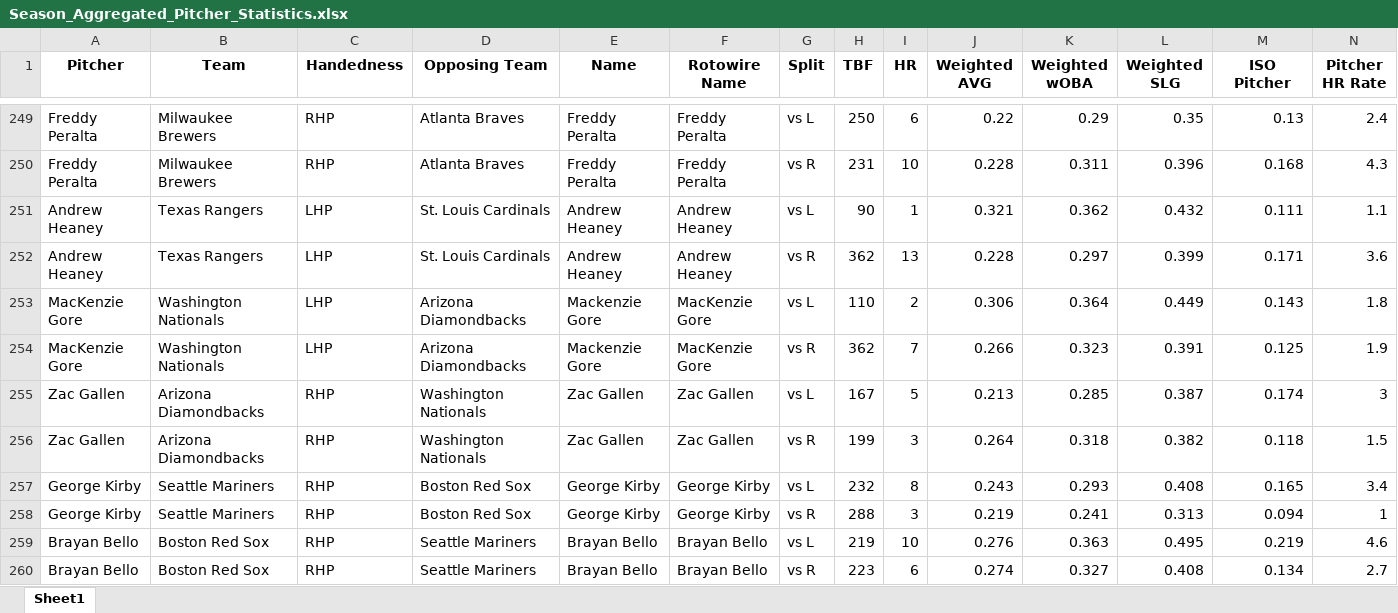
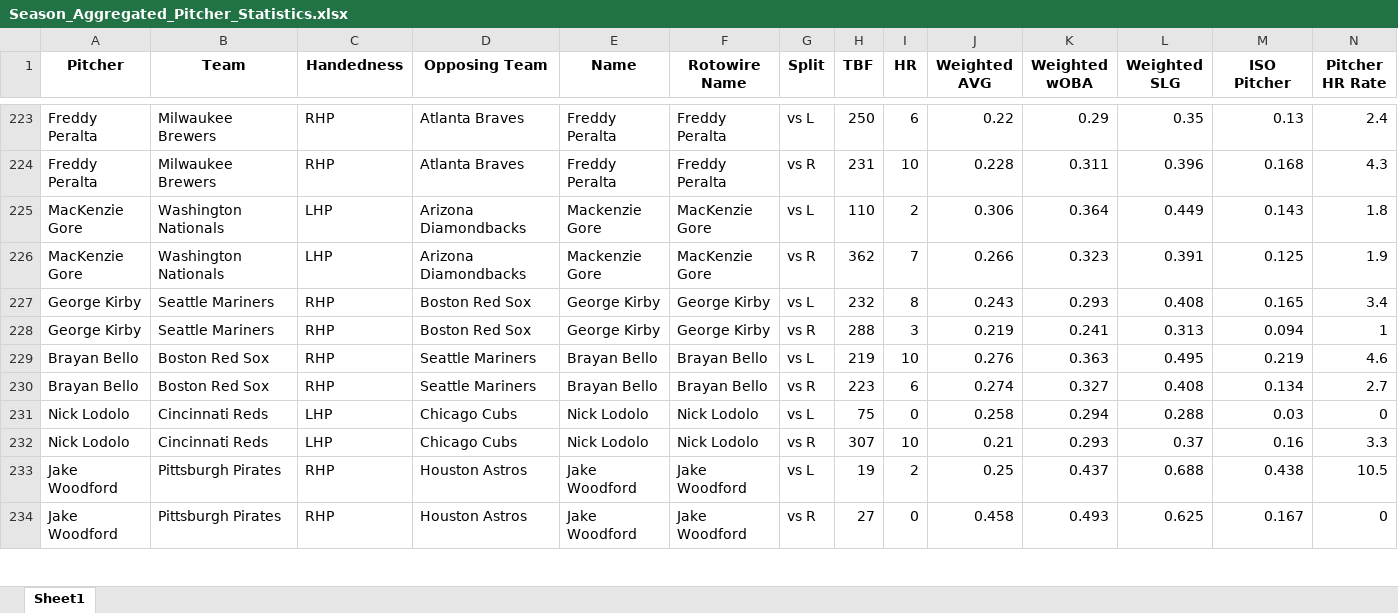
Before and after one commit to mtdewrocks/matchup, an Excel workbook: assets/Season_Aggregated_Pitcher_Statistics.xlsx, sheet Sheet1, drawn as a sheet; only a part is shown, gaps mark what is left out; the shorter side is filled out with more unchanged rows; values as stored, in another font and other column widths than the file's, no borders; removed rows and columns are numbered as before the commit, all else as after; rows hold the shown columns only; the diff covers the shown part only; the diff names each change by its address in the sheet, - before the commit and + after, or states it on an @@ line.

```diff
--- a/assets/Season_Aggregated_Pitcher_Statistics.xlsx (sheet Sheet1)
+++ b/assets/Season_Aggregated_Pitcher_Statistics.xlsx (sheet Sheet1)
-row 251: Andrew Heaney | Texas Rangers | LHP | St. Louis Cardinals | Andrew Heaney | Andrew Heaney | vs L | 90 | 1 | 0.321 | 0.362 | 0.432 | 0.111 | 1.1
-row 252: Andrew Heaney | Texas Rangers | LHP | St. Louis Cardinals | Andrew Heaney | Andrew Heaney | vs R | 362 | 13 | 0.228 | 0.297 | 0.399 | 0.171 | 3.6
-row 255: Zac Gallen | Arizona Diamondbacks | RHP | Washington Nationals | Zac Gallen | Zac Gallen | vs L | 167 | 5 | 0.213 | 0.285 | 0.387 | 0.174 | 3
-row 256: Zac Gallen | Arizona Diamondbacks | RHP | Washington Nationals | Zac Gallen | Zac Gallen | vs R | 199 | 3 | 0.264 | 0.318 | 0.382 | 0.118 | 1.5
```
Also changed, not shown: 34 added rows and 30 removed rows elsewhere in this sheet, assets/Combined_Daily_Data.xlsx, assets/My_Pitcher_Listing.xlsx, 9 other files.
